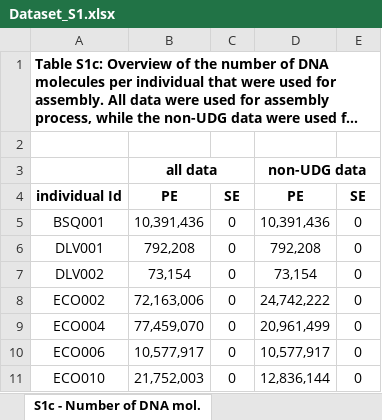
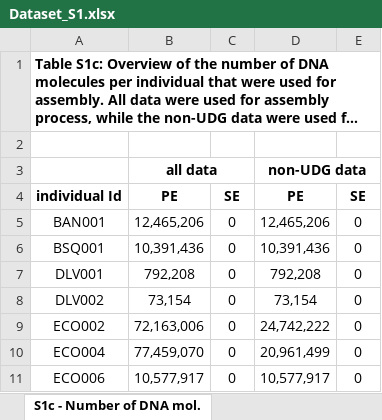
Before and after one commit to paleobiotechnology/EMN001_Paleofuran, an Excel workbook: 06-figures_tables/Dataset_S1.xlsx, sheet S1c - Number of DNA mol., drawn as a sheet; only a part is shown; the shorter side is filled out with more unchanged rows; long unchanged cells end in …; values as stored, in another font and other column widths than the file's, no borders; the diff names each change by its address in the sheet, - before the commit and + after, or states it on an @@ line.

```diff
--- a/06-figures_tables/Dataset_S1.xlsx (sheet S1c - Number of DNA mol.)
+++ b/06-figures_tables/Dataset_S1.xlsx (sheet S1c - Number of DNA mol.)
+row 5: BAN001 | 12,465,206 | 0 | 12,465,206 | 0
```
Also changed, not shown: sheet S1d - DNA molecule length dist., 1 other file.
